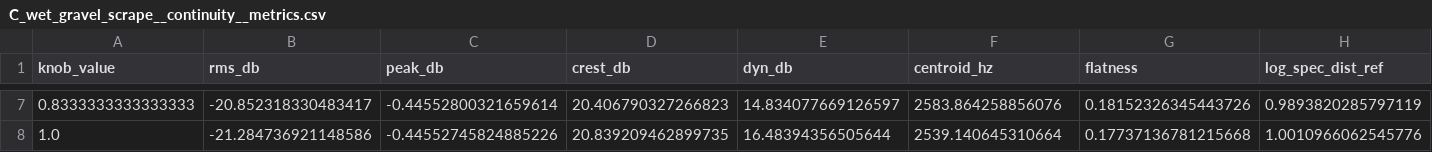
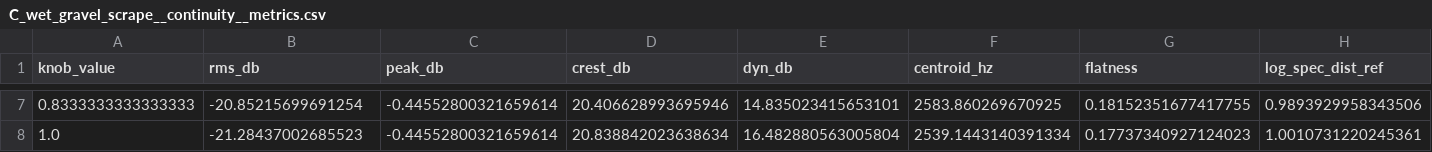
Before and after one commit to MateoCamara/impossible-physical-sound-synthesizer, a CSV file: results/monotonicity/C_wet_gravel_scrape__continuity__metrics.csv, drawn as a sheet; only a part is shown, gaps mark what is left out; the diff covers the shown part only.

```diff
--- a/results/monotonicity/C_wet_gravel_scrape__continuity__metrics.csv
+++ b/results/monotonicity/C_wet_gravel_scrape__continuity__metrics.csv
@@ -7,2 +7,2 @@ knob_value,rms_db,peak_db,crest_db,dyn_db,centroid_hz,flatness,log_spec_dist_ref
-0.8333333333333333,-20.852318330483417,-0.44552800321659614,20.406790327266823,14.834077669126597,2583.864258856076,0.18152326345443726,0.9893820285797119
-1.0,-21.284736921148586,-0.44552745824885226,20.839209462899735,16.48394356505644,2539.140645310664,0.17737136781215668,1.0010966062545776
+0.8333333333333333,-20.85215699691254,-0.44552800321659614,20.406628993695946,14.835023415653101,2583.860269670925,0.18152351677417755,0.9893929958343506
+1.0,-21.28437002685523,-0.44552800321659614,20.838842023638634,16.482880563005804,2539.1443140391334,0.17737340927124023,1.0010731220245361
```
Also changed, not shown: 32 edited cells elsewhere in this file, results/monotonicity/A_rolling_droplet__resonance__metrics.csv, results/monotonicity/B_liquid_rock_impact__continuity__metrics.csv, 47 other files.
